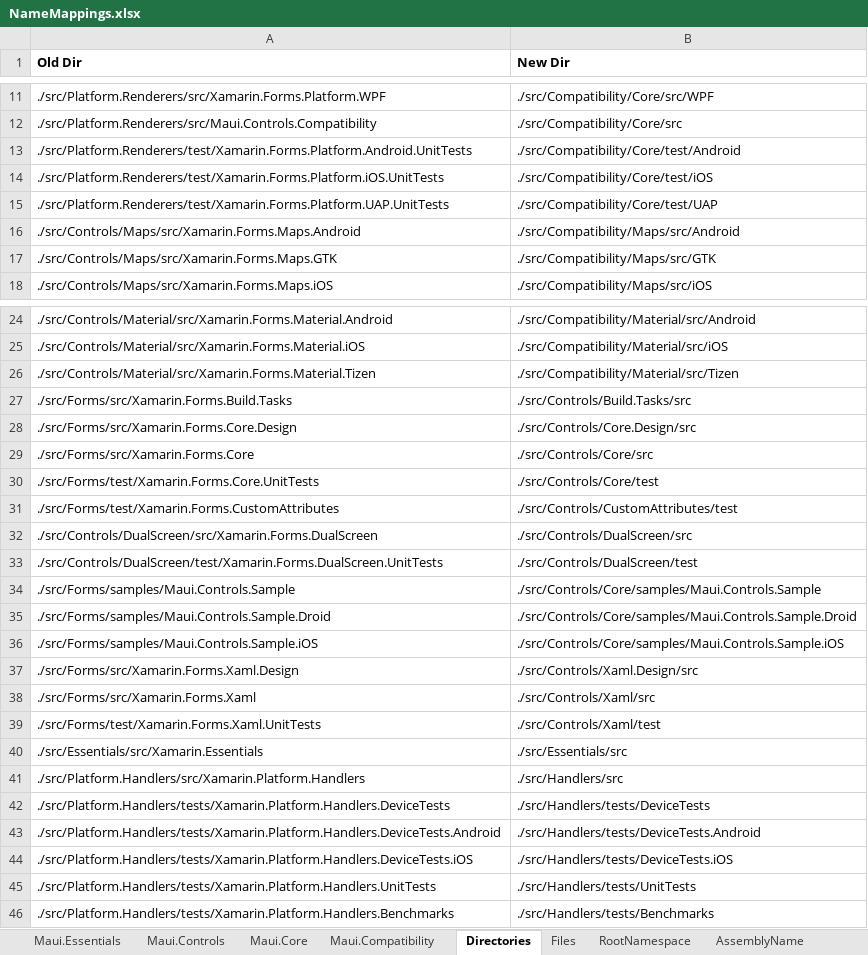
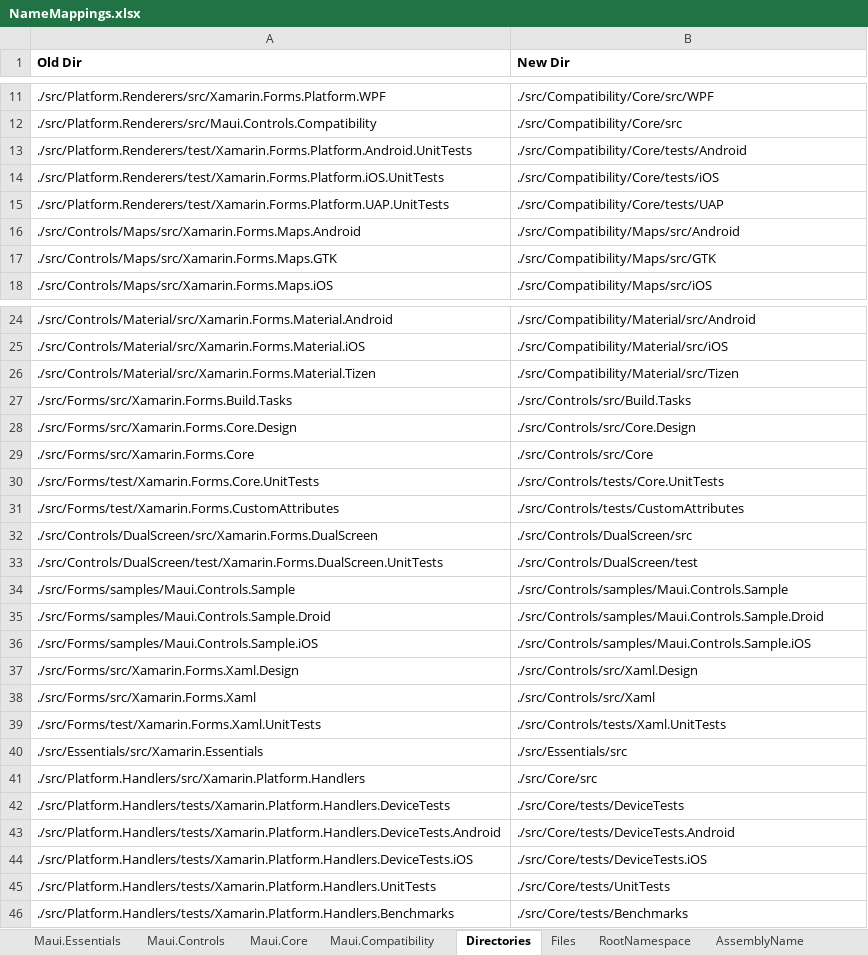
Before and after one commit to Redth/xf-to-maui, an Excel workbook: xftomaui/NameMappings.xlsx, sheet Directories, drawn as a sheet; only a part is shown, gaps mark what is left out; values as stored, in another font and other column widths than the file's, no borders; the diff names each change by its address in the sheet, - before the commit and + after, or states it on an @@ line.

```diff
--- a/xftomaui/NameMappings.xlsx (sheet Directories)
+++ b/xftomaui/NameMappings.xlsx (sheet Directories)
-B13 (New Dir): ./src/Compatibility/Core/test/Android
+B13 (New Dir): ./src/Compatibility/Core/tests/Android
-B14 (New Dir): ./src/Compatibility/Core/test/iOS
+B14 (New Dir): ./src/Compatibility/Core/tests/iOS
-B15 (New Dir): ./src/Compatibility/Core/test/UAP
+B15 (New Dir): ./src/Compatibility/Core/tests/UAP
-B27 (New Dir): ./src/Controls/Build.Tasks/src
+B27 (New Dir): ./src/Controls/src/Build.Tasks
-B28 (New Dir): ./src/Controls/Core.Design/src
+B28 (New Dir): ./src/Controls/src/Core.Design
-B29 (New Dir): ./src/Controls/Core/src
+B29 (New Dir): ./src/Controls/src/Core
-B30 (New Dir): ./src/Controls/Core/test
+B30 (New Dir): ./src/Controls/tests/Core.UnitTests
-B31 (New Dir): ./src/Controls/CustomAttributes/test
+B31 (New Dir): ./src/Controls/tests/CustomAttributes
-B34 (New Dir): ./src/Controls/Core/samples/Maui.Controls.Sample
+B34 (New Dir): ./src/Controls/samples/Maui.Controls.Sample
-B35 (New Dir): ./src/Controls/Core/samples/Maui.Controls.Sample.Droid
+B35 (New Dir): ./src/Controls/samples/Maui.Controls.Sample.Droid
-B36 (New Dir): ./src/Controls/Core/samples/Maui.Controls.Sample.iOS
+B36 (New Dir): ./src/Controls/samples/Maui.Controls.Sample.iOS
-B37 (New Dir): ./src/Controls/Xaml.Design/src
+B37 (New Dir): ./src/Controls/src/Xaml.Design
-B38 (New Dir): ./src/Controls/Xaml/src
+B38 (New Dir): ./src/Controls/src/Xaml
-B39 (New Dir): ./src/Controls/Xaml/test
+B39 (New Dir): ./src/Controls/tests/Xaml.UnitTests
-B41 (New Dir): ./src/Handlers/src
+B41 (New Dir): ./src/Core/src
-B42 (New Dir): ./src/Handlers/tests/DeviceTests
+B42 (New Dir): ./src/Core/tests/DeviceTests
-B43 (New Dir): ./src/Handlers/tests/DeviceTests.Android
+B43 (New Dir): ./src/Core/tests/DeviceTests.Android
-B44 (New Dir): ./src/Handlers/tests/DeviceTests.iOS
+B44 (New Dir): ./src/Core/tests/DeviceTests.iOS
-B45 (New Dir): ./src/Handlers/tests/UnitTests
+B45 (New Dir): ./src/Core/tests/UnitTests
-B46 (New Dir): ./src/Handlers/tests/Benchmarks
+B46 (New Dir): ./src/Core/tests/Benchmarks
```
Also changed, not shown: sheet Files, sheet RootNamespace, sheet AssemblyName, 1 other file.
